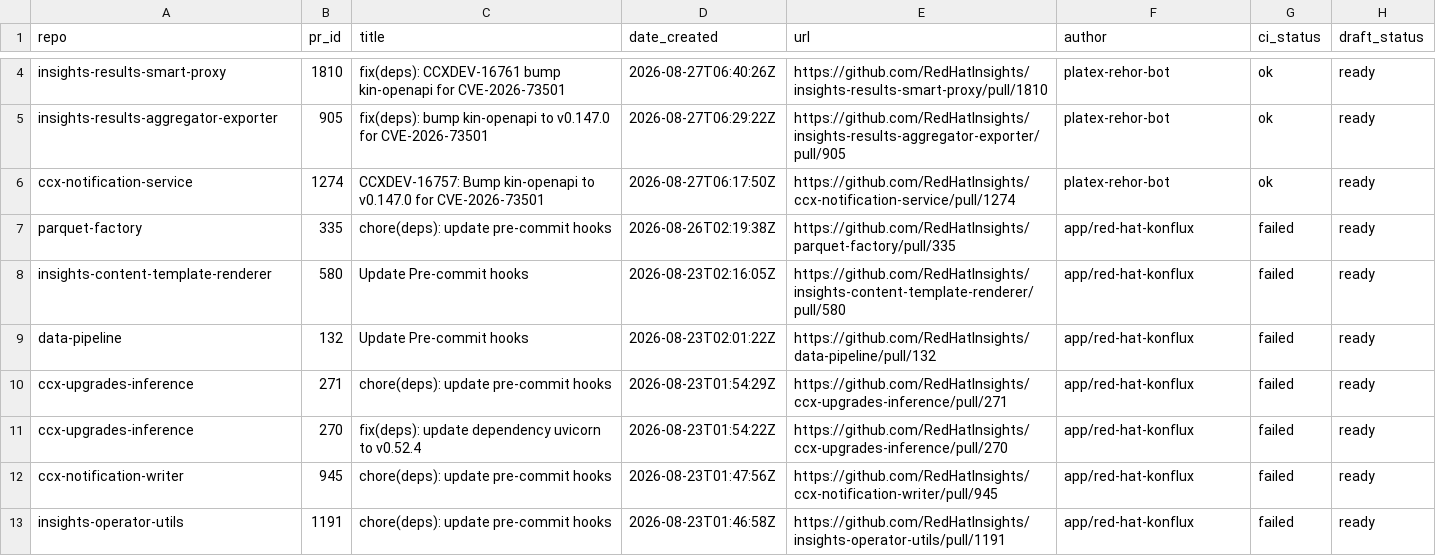
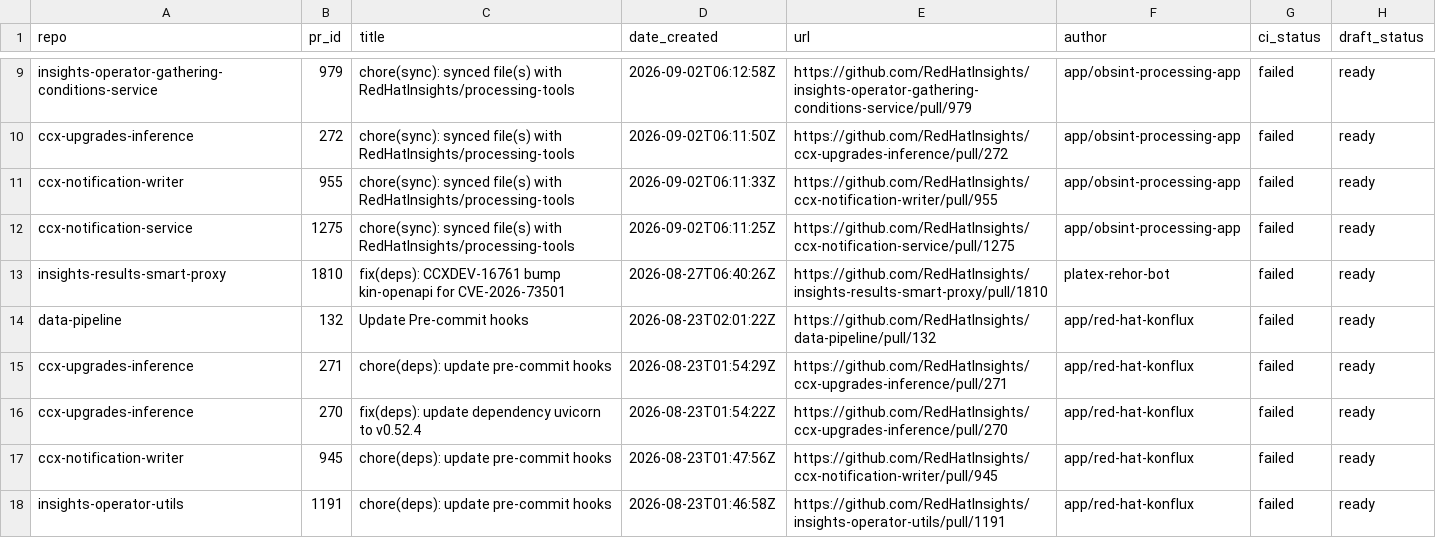
Before and after one commit to RedHatInsights/processing-tools, a CSV file: open_mr_pr/github/open-prs.csv, drawn as a sheet; only a part is shown, gaps mark what is left out; removed rows and columns are numbered as before the commit, all else as after; the diff covers the shown part only; the diff names each change by its address in the sheet, - before the commit and + after, or states it on an @@ line.

```diff
--- a/open_mr_pr/github/open-prs.csv
+++ b/open_mr_pr/github/open-prs.csv
+row 9: insights-operator-gathering-conditions-service | 979 | chore(sync): synced file(s) with RedHatInsights/processing-tools | 2026-09-02T06:12:58Z | https://github.com/RedHatInsights/insights-operator-gathering-conditions-service/pull/979 | app/obsint-processing-app | failed | ready
+row 10: ccx-upgrades-inference | 272 | chore(sync): synced file(s) with RedHatInsights/processing-tools | 2026-09-02T06:11:50Z | https://github.com/RedHatInsights/ccx-upgrades-inference/pull/272 | app/obsint-processing-app | failed | ready
+row 11: ccx-notification-writer | 955 | chore(sync): synced file(s) with RedHatInsights/processing-tools | 2026-09-02T06:11:33Z | https://github.com/RedHatInsights/ccx-notification-writer/pull/955 | app/obsint-processing-app | failed | ready
+row 12: ccx-notification-service | 1275 | chore(sync): synced file(s) with RedHatInsights/processing-tools | 2026-09-02T06:11:25Z | https://github.com/RedHatInsights/ccx-notification-service/pull/1275 | app/obsint-processing-app | failed | ready
-G13 (ci_status): ok
+G13 (ci_status): failed
-row 5: insights-results-aggregator-exporter | 905 | fix(deps): bump kin-openapi to v0.147.0 for CVE-2026-73501 | 2026-08-27T06:29:22Z | https://github.com/RedHatInsights/insights-results-aggregator-exporter/pull/905 | platex-rehor-bot | ok | ready
-row 6: ccx-notification-service | 1274 | CCXDEV-16757: Bump kin-openapi to v0.147.0 for CVE-2026-73501 | 2026-08-27T06:17:50Z | https://github.com/RedHatInsights/ccx-notification-service/pull/1274 | platex-rehor-bot | ok | ready
-row 7: parquet-factory | 335 | chore(deps): update pre-commit hooks | 2026-08-26T02:19:38Z | https://github.com/RedHatInsights/parquet-factory/pull/335 | app/red-hat-konflux | failed | ready
-row 8: insights-content-template-renderer | 580 | Update Pre-commit hooks | 2026-08-23T02:16:05Z | https://github.com/RedHatInsights/insights-content-template-renderer/pull/580 | app/red-hat-konflux | failed | ready
```
Also changed, not shown: 6 added rows, 2 removed rows and 6 edited cells elsewhere in this file, 3 other files.
